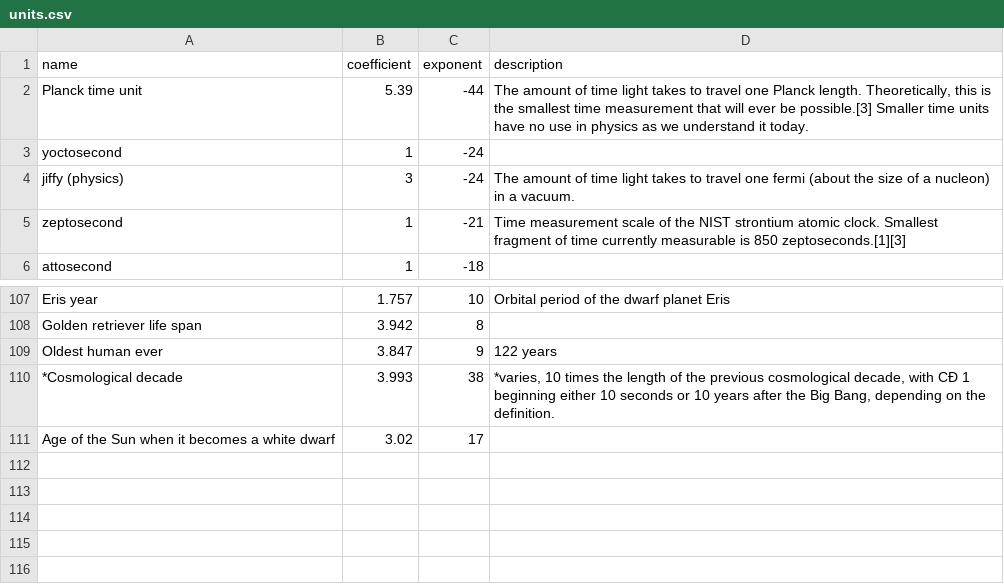
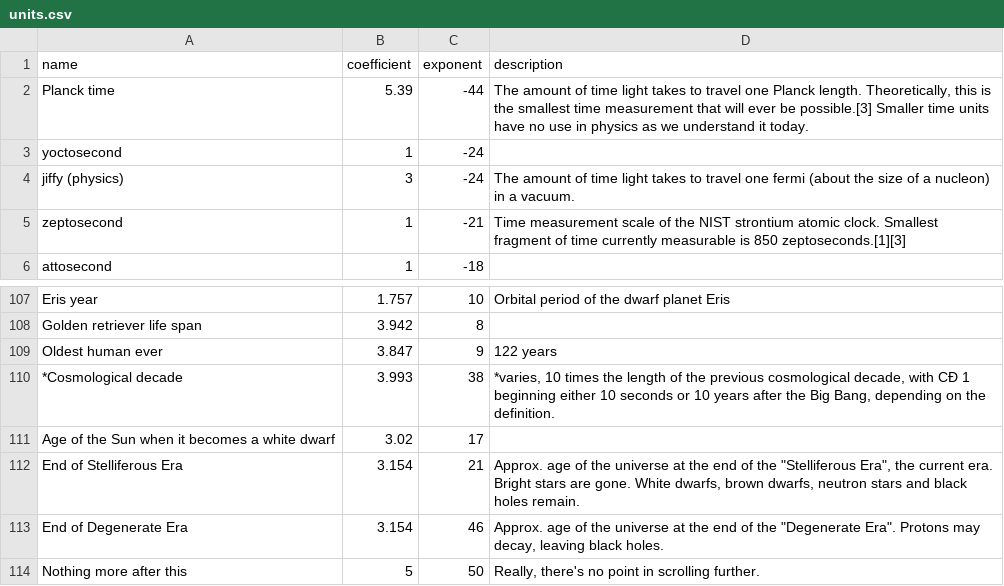
Before and after one commit to ElvinC/microcentury, a CSV file: units.csv, drawn as a sheet; only a part is shown, gaps mark what is left out.

Commit message:
tiny improvements and unit converter

```diff
--- a/units.csv
+++ b/units.csv
@@ -1,3 +1,3 @@
 name;coefficient;exponent;description
-Planck time unit;5.39;-44;The amount of time light takes to travel one Planck length. Theoretically, this is the smallest time measurement that will ever be possible.[3] Smaller time units have no use in physics as we understand it today.
+Planck time;5.39;-44;The amount of time light takes to travel one Planck length. Theoretically, this is the smallest time measurement that will ever be possible.[3] Smaller time units have no use in physics as we understand it today.
 yoctosecond;1;-24;
@@ -111 +111,4 @@ Oldest human ever;3.847;9;122 years
 Age of the Sun when it becomes a white dwarf;3.02;17;
+End of Stelliferous Era;3.154;21;"Approx. age of the universe at the end of the ""Stelliferous Era"", the current era. Bright stars are gone. White dwarfs, brown dwarfs, neutron stars and black holes remain."
+End of Degenerate Era;3.154;46;"Approx. age of the universe at the end of the ""Degenerate Era"". Protons may decay, leaving black holes."
+Nothing more after this;5;50;Really, there's no point in scrolling further.
```
Also changed, not shown: 3 other files.
